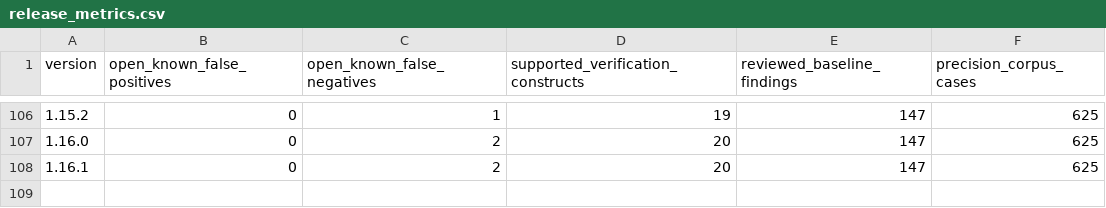
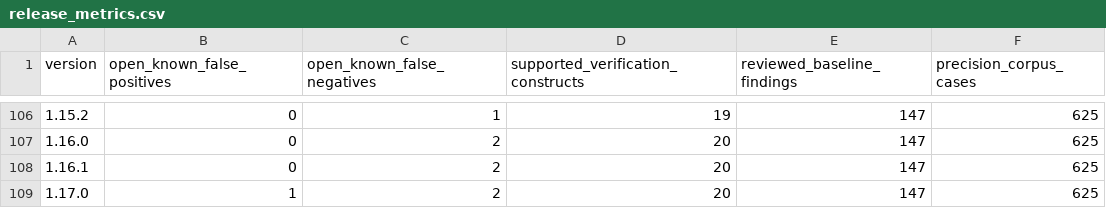
Before and after one commit to mmartign/AdaLang_Analyzer, a CSV file: quality/release_metrics.csv, drawn as a sheet; only a part is shown, gaps mark what is left out.

Commit message:
Release 1.17.0: ObjectAda projects, Windows, CR LF sources
AdaLang Analyzer reads the .prj project files of the ObjectAda IDE (Aonix
ObjectAda 7.2, ObjectAda 9.1, PTC ObjectAda64 10) with -P, builds and runs
on Windows, and reads a source with CR LF line ends as the same source
with LF ends.

Version 1.17.0 in config.ads, alire.toml, the README badge and the
reporting test; the CHANGELOG entry; FP-146 recorded (Uninitialized_Read
does not count a call of a nested procedure as a write) and the release
metrics row. On the ten corpora, every preset, findings and the status of
every obligation are those of 1.16.1 (run of 2026-11-19); only 193
findings on SPARKNaCl's two files with CR LF line ends have new
fingerprints. The gap ledger (12,039 of 15,043) and the benchmark results
stand; the ledger and the benchmarks README say so. CI green on Linux,
macOS and Windows (run 44530421084).

```diff
--- a/quality/release_metrics.csv
+++ b/quality/release_metrics.csv
@@ -108 +108,2 @@ version,open_known_false_positives,open_known_false_negatives,supported_verifica
 1.16.1,0,2,20,147,625
+1.17.0,1,2,20,147,625
```
Also changed, not shown: quality/known_analysis_issues.tsv, 7 other files.
